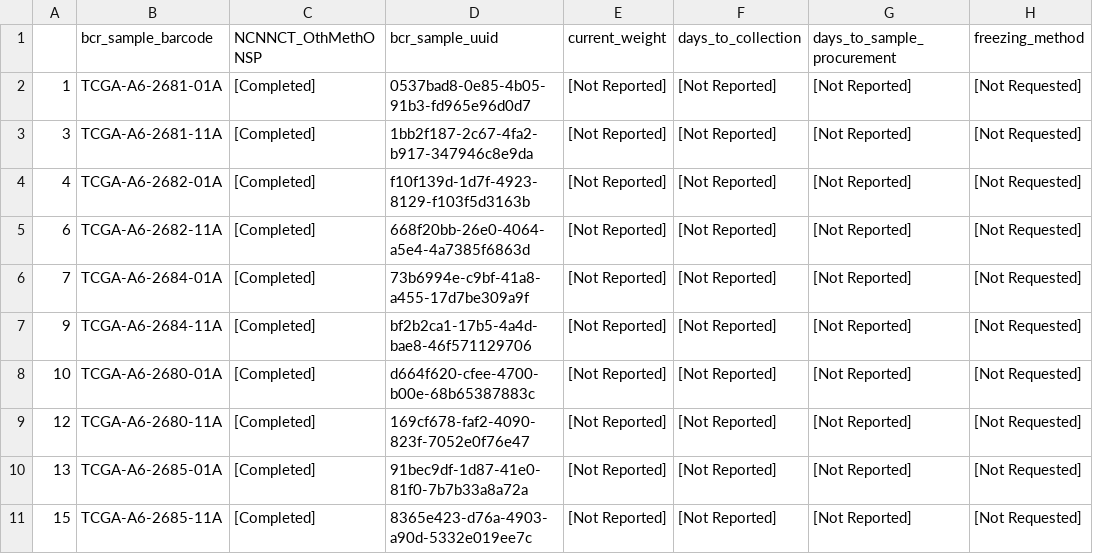
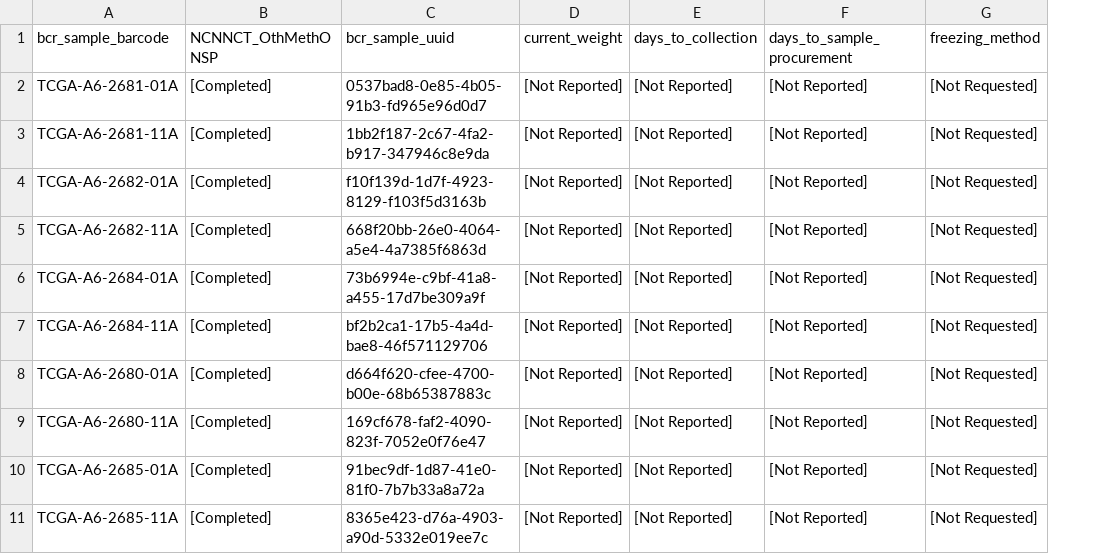
Before and after one commit to genomicsclass/rawdata, a CSV file: homework/sample_tab.csv, drawn as a sheet; only a part is shown; the diff names each change by its address in the sheet, - before the commit and + after, or states it on an @@ line.

```diff
--- a/homework/sample_tab.csv
+++ b/homework/sample_tab.csv
-column A, rows 2-11: 1 | 3 | 4 | 6 | 7 | 9 | 10 | 12 | 13 | 15
```
Also changed, not shown: homework/tumor_tab.csv.
